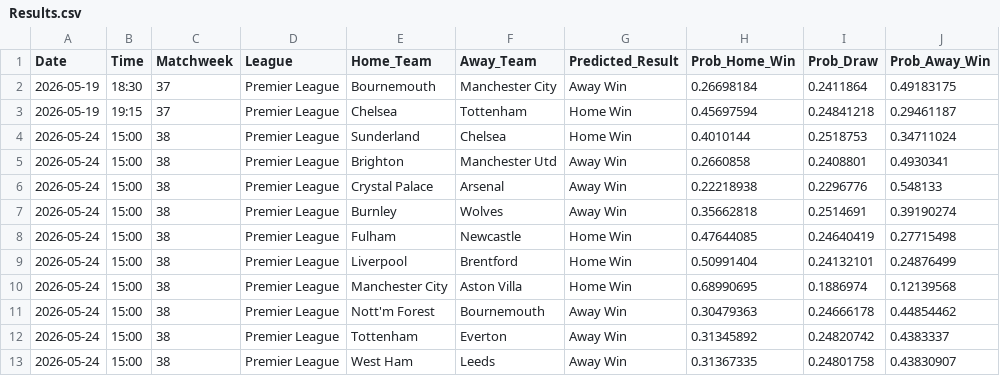
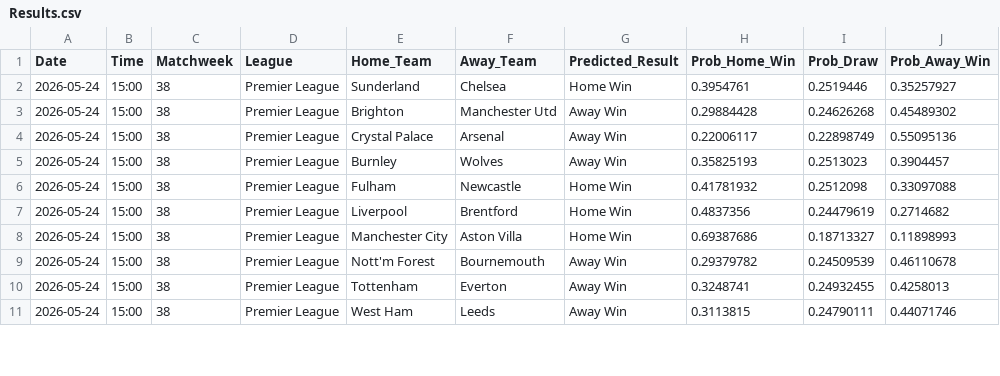
Before and after one commit to tl0375/PredictingFootballMatchesWorkflow, a CSV file: Results.csv, drawn as a sheet; only a part is shown; the diff covers the shown part only.

```diff
--- a/Results.csv
+++ b/Results.csv
@@ -1,13 +1,11 @@
 Date,Time,Matchweek,League,Home_Team,Away_Team,Predicted_Result,Prob_Home_Win,Prob_Draw,Prob_Away_Win
-2026-05-19,18:30,37,Premier League,Bournemouth,Manchester City,Away Win,0.26698184,0.2411864,0.49183175
-2026-05-19,19:15,37,Premier League,Chelsea,Tottenham,Home Win,0.45697594,0.24841218,0.29461187
-2026-05-24,15:00,38,Premier League,Sunderland,Chelsea,Home Win,0.4010144,0.2518753,0.34711024
-2026-05-24,15:00,38,Premier League,Brighton,Manchester Utd,Away Win,0.2660858,0.2408801,0.4930341
-2026-05-24,15:00,38,Premier League,Crystal Palace,Arsenal,Away Win,0.22218938,0.2296776,0.548133
-2026-05-24,15:00,38,Premier League,Burnley,Wolves,Away Win,0.35662818,0.2514691,0.39190274
-2026-05-24,15:00,38,Premier League,Fulham,Newcastle,Home Win,0.47644085,0.24640419,0.27715498
-2026-05-24,15:00,38,Premier League,Liverpool,Brentford,Home Win,0.50991404,0.24132101,0.24876499
-2026-05-24,15:00,38,Premier League,Manchester City,Aston Villa,Home Win,0.68990695,0.1886974,0.12139568
-2026-05-24,15:00,38,Premier League,Nott'm Forest,Bournemouth,Away Win,0.30479363,0.24666178,0.44854462
-2026-05-24,15:00,38,Premier League,Tottenham,Everton,Away Win,0.31345892,0.24820742,0.4383337
-2026-05-24,15:00,38,Premier League,West Ham,Leeds,Away Win,0.31367335,0.24801758,0.43830907
+2026-05-24,15:00,38,Premier League,Sunderland,Chelsea,Home Win,0.3954761,0.2519446,0.35257927
+2026-05-24,15:00,38,Premier League,Brighton,Manchester Utd,Away Win,0.29884428,0.24626268,0.45489302
+2026-05-24,15:00,38,Premier League,Crystal Palace,Arsenal,Away Win,0.22006117,0.22898749,0.55095136
+2026-05-24,15:00,38,Premier League,Burnley,Wolves,Away Win,0.35825193,0.2513023,0.3904457
+2026-05-24,15:00,38,Premier League,Fulham,Newcastle,Home Win,0.41781932,0.2512098,0.33097088
+2026-05-24,15:00,38,Premier League,Liverpool,Brentford,Home Win,0.4837356,0.24479619,0.2714682
+2026-05-24,15:00,38,Premier League,Manchester City,Aston Villa,Home Win,0.69387686,0.18713327,0.11898993
+2026-05-24,15:00,38,Premier League,Nott'm Forest,Bournemouth,Away Win,0.29379782,0.24509539,0.46110678
+2026-05-24,15:00,38,Premier League,Tottenham,Everton,Away Win,0.3248741,0.24932455,0.4258013
+2026-05-24,15:00,38,Premier League,West Ham,Leeds,Away Win,0.3113815,0.24790111,0.44071746
```
Also changed, not shown: 1 added row, 1 removed row and 58 edited cells elsewhere in this file, 1 other file.
